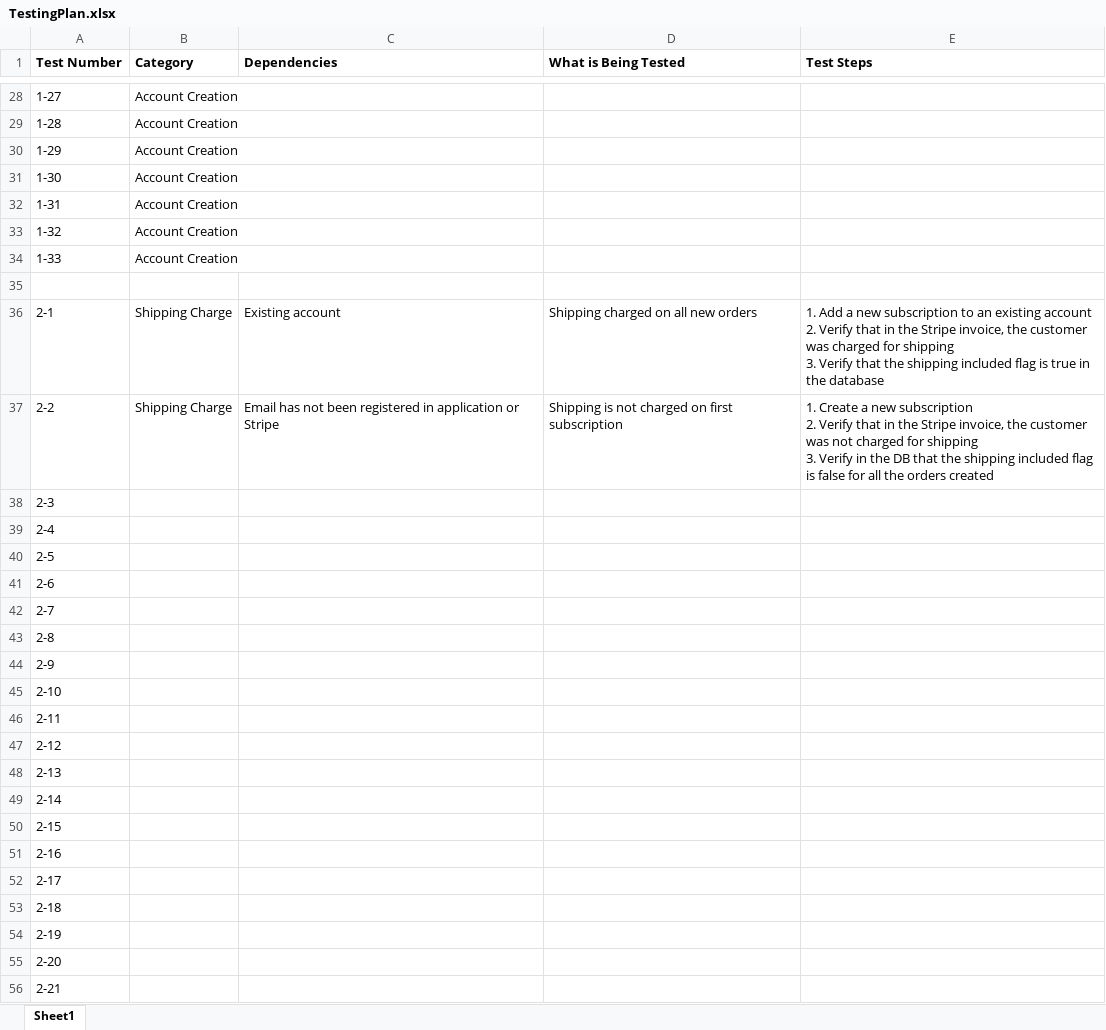
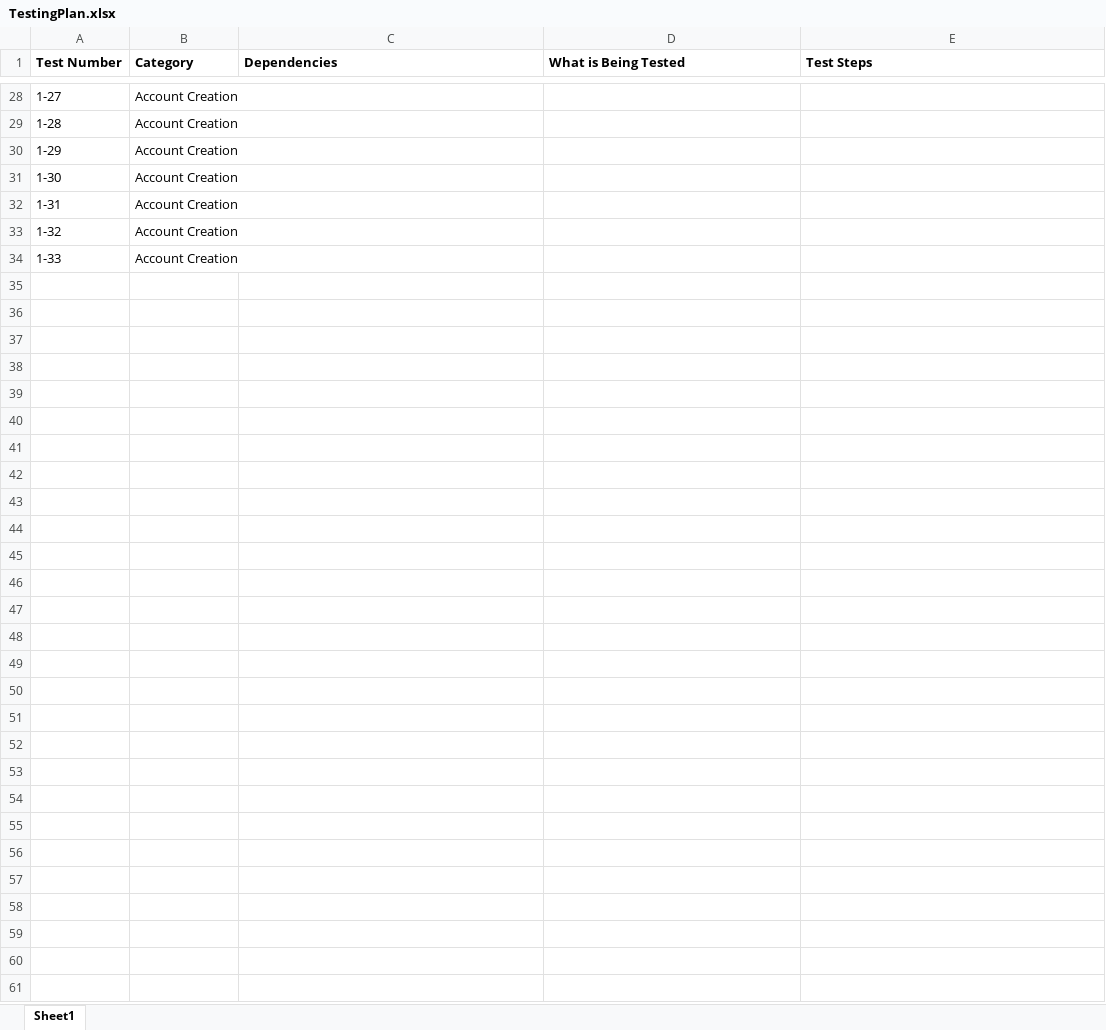
Before and after one commit to ryanhunter1836/RubyWebsite, an Excel workbook: TestingPlan.xlsx, sheet Sheet1, drawn as a sheet; only a part is shown, gaps mark what is left out; values as stored, in another font and other column widths than the file's, no borders; ↵ is a line break in a cell; the diff names each change by its address in the sheet, - before the commit and + after, or states it on an @@ line.

```diff
--- a/TestingPlan.xlsx (sheet Sheet1)
+++ b/TestingPlan.xlsx (sheet Sheet1)
-row 35: (empty)
-row 36: 2-1 | Shipping Charge | Existing account | Shipping charged on all new orders | 1. Add a new subscription to an existing account ↵ 2. Verify that in the Stripe invoice, the customer was charged for shipping ↵ 3. Verify that the shipping included flag is true in the database
-row 37: 2-2 | Shipping Charge | Email has not been registered in application or Stripe | Shipping is not charged on first subscription | 1. Create a new subscription ↵ 2. Verify that in the Stripe invoice, the customer was not charged for shipping ↵ 3. Verify in the DB that the shipping included flag is false for all the orders created
-row 38: 2-3
-row 39: 2-4
-row 40: 2-5
-row 41: 2-6
-row 42: 2-7
-row 43: 2-8
-row 44: 2-9
-row 45: 2-10
-row 46: 2-11
-row 47: 2-12
-row 48: 2-13
-row 49: 2-14
-row 50: 2-15
-row 51: 2-16
-row 52: 2-17
-row 53: 2-18
-row 54: 2-19
-row 55: 2-20
-row 56: 2-21
```
Also changed, not shown: 5 other files.
